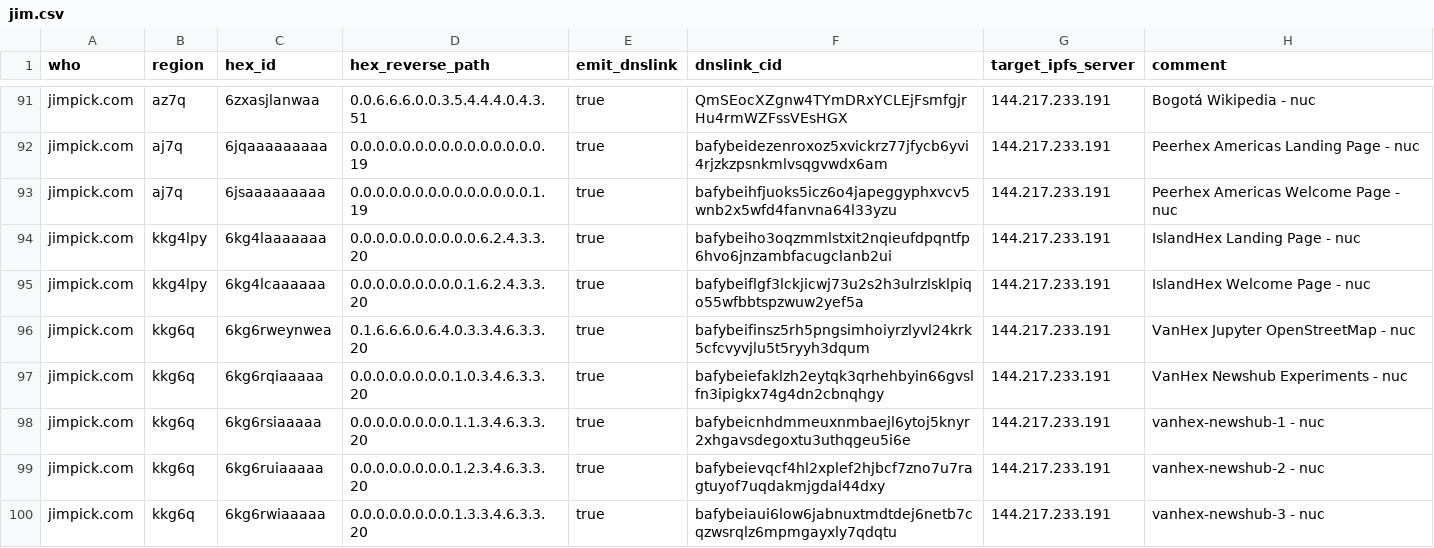
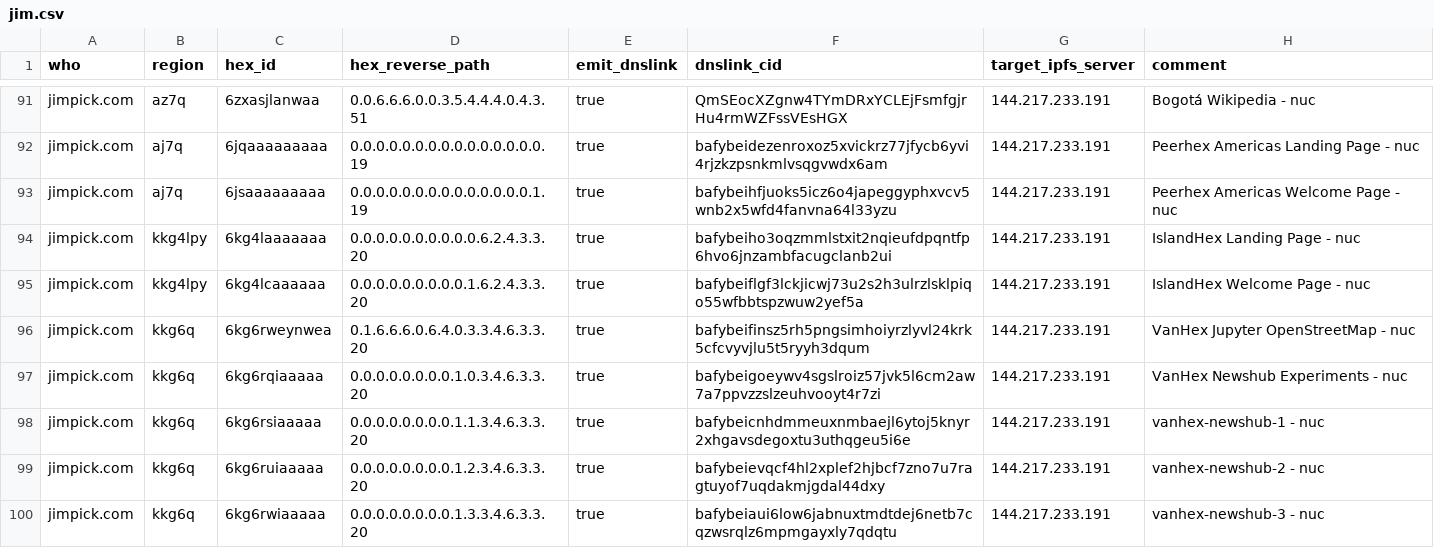
Before and after one commit to hexcamp/hexcamp-coredns-sites, a CSV file: jim.csv, drawn as a sheet; only a part is shown, gaps mark what is left out.

Commit message:
Updated from hackmd-updater

```diff
--- a/jim.csv
+++ b/jim.csv
@@ -96,3 +96,3 @@ jimpick.com,kkg4lpy,6kg4lcaaaaaa,0.0.0.0.0.0.0.0.0.1.6.2.4.3.3.20,true,bafybeifl
 jimpick.com,kkg6q,6kg6rweynwea,0.1.6.6.6.0.6.4.0.3.3.4.6.3.3.20,true,bafybeifinsz5rh5pngsimhoiyrzlyvl24krk5cfcvyvjlu5t5ryyh3dqum,144.217.233.191,VanHex Jupyter OpenStreetMap - nuc
-jimpick.com,kkg6q,6kg6rqiaaaaa,0.0.0.0.0.0.0.0.1.0.3.4.6.3.3.20,true,bafybeiefaklzh2eytqk3qrhehbyin66gvslfn3ipigkx74g4dn2cbnqhgy,144.217.233.191,VanHex Newshub Experiments - nuc
+jimpick.com,kkg6q,6kg6rqiaaaaa,0.0.0.0.0.0.0.0.1.0.3.4.6.3.3.20,true,bafybeigoeywv4sgslroiz57jvk5l6cm2aw7a7ppvzzslzeuhvooyt4r7zi,144.217.233.191,VanHex Newshub Experiments - nuc
 jimpick.com,kkg6q,6kg6rsiaaaaa,0.0.0.0.0.0.0.0.1.1.3.4.6.3.3.20,true,bafybeicnhdmmeuxnmbaejl6ytoj5knyr2xhgavsdegoxtu3uthqgeu5i6e,144.217.233.191,vanhex-newshub-1 - nuc
```
